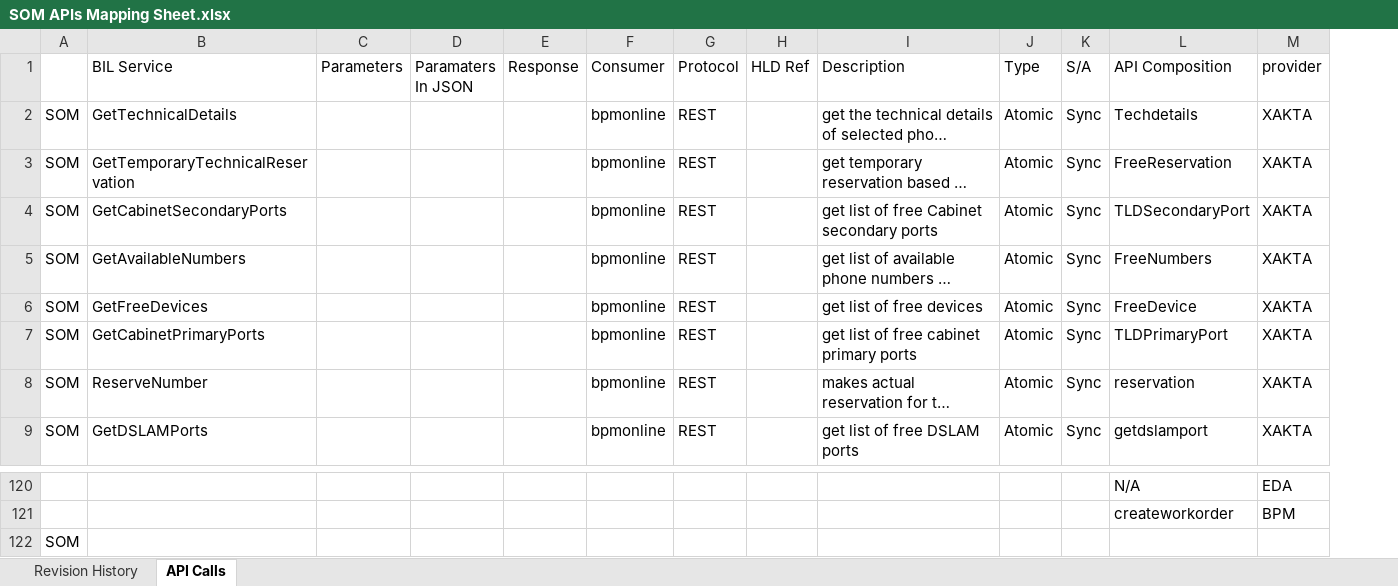
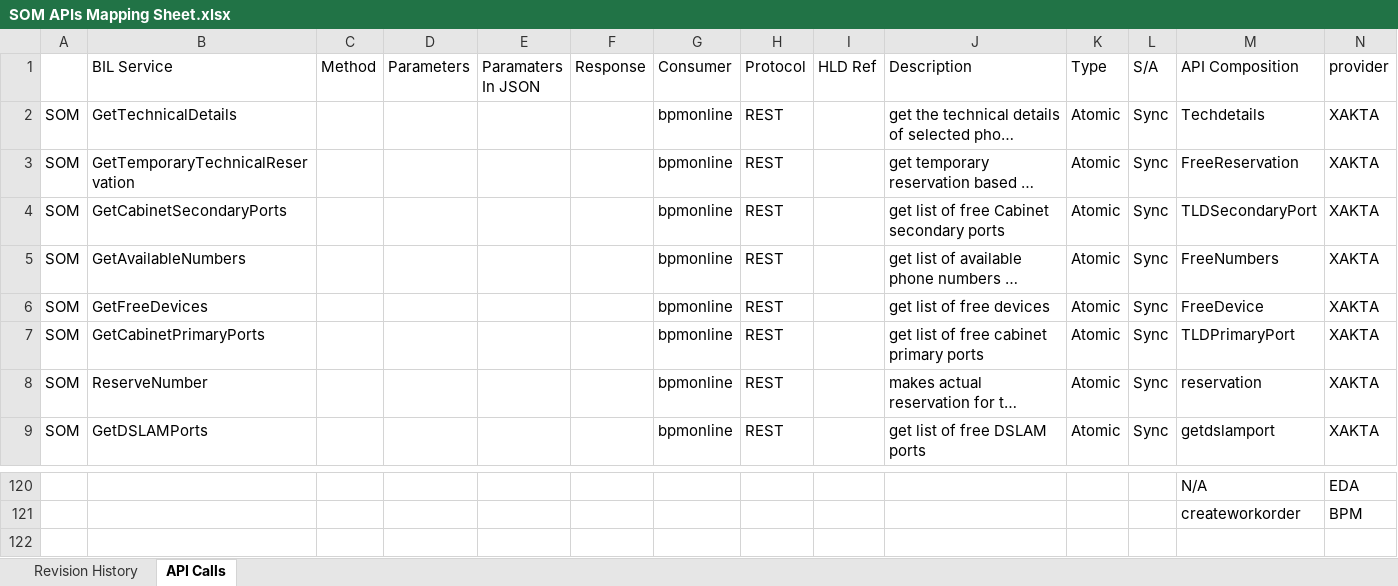
Before and after one commit to ismailzein83/vr, an Excel workbook: SOM/Documents/SOM/SOM APIs Mapping Sheet.xlsx, sheet API Calls, drawn as a sheet; only a part is shown, gaps mark what is left out; long unchanged cells end in …; values as stored, in another font and other column widths than the file's, no borders; charts and pictures not drawn; removed rows and columns are numbered as before the commit, all else as after; rows hold the shown columns only; the diff names each change by its address in the sheet, - before the commit and + after, or states it on an @@ line.

Commit message:
Updating the SOM APIs mapping sheet
git-tfs-id: [http://developmentvlan:8585/tfs/vanrise.collection]$/;C55355

```diff
--- a/SOM/Documents/SOM/SOM APIs Mapping Sheet.xlsx (sheet API Calls)
+++ b/SOM/Documents/SOM/SOM APIs Mapping Sheet.xlsx (sheet API Calls)
+column C (Method), empty
-row 122: SOM
```
Also changed, not shown: charts or pictures.
